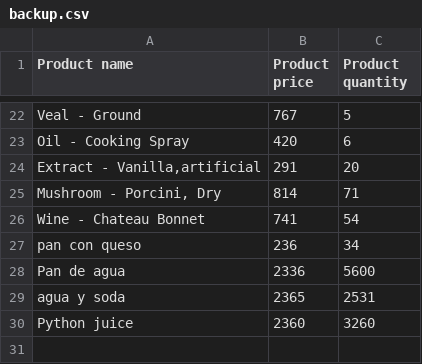
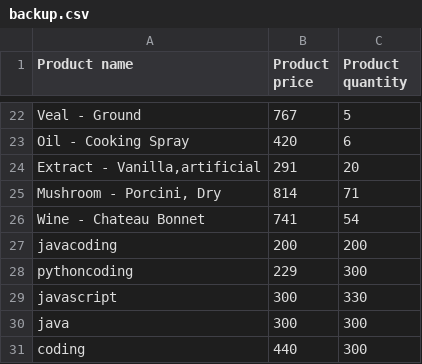
Before and after one commit to elyseeelius/store_inventory_project_four_sqlalchemy, a CSV file: backup.csv, drawn as a sheet; only a part is shown, gaps mark what is left out.

```diff
--- a/backup.csv
+++ b/backup.csv
@@ -26,5 +26,6 @@ Oil - Cooking Spray,420,6
 Wine - Chateau Bonnet,741,54
-pan con queso,236,34
-Pan de agua,2336,5600
-agua y soda,2365,2531
-Python juice,2360,3260
+javacoding,200,200
+pythoncoding,229,300
+javascript,300,330
+java,300,300
+coding,440,300
```
Also changed, not shown: 2 other files.
